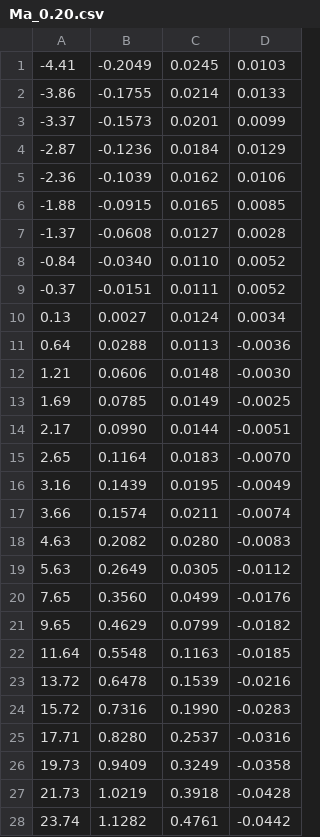
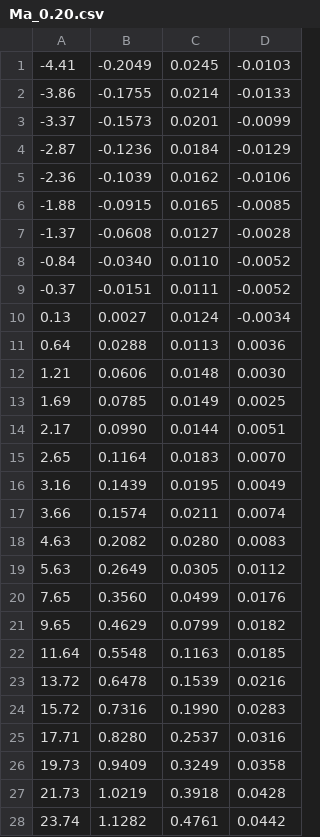
Before and after one commit to marek-cel/marek-cel, a CSV file: cfd/OpenFOAM/ref_data/AGARD-B/AEDC-TR-70-100/Ma_0.20.csv, drawn as a sheet.

```diff
--- a/cfd/OpenFOAM/ref_data/AGARD-B/AEDC-TR-70-100/Ma_0.20.csv
+++ b/cfd/OpenFOAM/ref_data/AGARD-B/AEDC-TR-70-100/Ma_0.20.csv
@@ -1,28 +1,28 @@
--4.41,-0.2049,0.0245,0.0103
--3.86,-0.1755,0.0214,0.0133
--3.37,-0.1573,0.0201,0.0099
--2.87,-0.1236,0.0184,0.0129
--2.36,-0.1039,0.0162,0.0106
--1.88,-0.0915,0.0165,0.0085
--1.37,-0.0608,0.0127,0.0028
--0.84,-0.0340,0.0110,0.0052
--0.37,-0.0151,0.0111,0.0052
-0.13,0.0027,0.0124,0.0034
-0.64,0.0288,0.0113,-0.0036
-1.21,0.0606,0.0148,-0.0030
-1.69,0.0785,0.0149,-0.0025
-2.17,0.0990,0.0144,-0.0051
-2.65,0.1164,0.0183,-0.0070
-3.16,0.1439,0.0195,-0.0049
-3.66,0.1574,0.0211,-0.0074
-4.63,0.2082,0.0280,-0.0083
-5.63,0.2649,0.0305,-0.0112
-7.65,0.3560,0.0499,-0.0176
-9.65,0.4629,0.0799,-0.0182
-11.64,0.5548,0.1163,-0.0185
-13.72,0.6478,0.1539,-0.0216
-15.72,0.7316,0.1990,-0.0283
-17.71,0.8280,0.2537,-0.0316
-19.73,0.9409,0.3249,-0.0358
-21.73,1.0219,0.3918,-0.0428
-23.74,1.1282,0.4761,-0.0442
+-4.41,-0.2049,0.0245,-0.0103
+-3.86,-0.1755,0.0214,-0.0133
+-3.37,-0.1573,0.0201,-0.0099
+-2.87,-0.1236,0.0184,-0.0129
+-2.36,-0.1039,0.0162,-0.0106
+-1.88,-0.0915,0.0165,-0.0085
+-1.37,-0.0608,0.0127,-0.0028
+-0.84,-0.0340,0.0110,-0.0052
+-0.37,-0.0151,0.0111,-0.0052
+0.13,0.0027,0.0124,-0.0034
+0.64,0.0288,0.0113,0.0036
+1.21,0.0606,0.0148,0.0030
+1.69,0.0785,0.0149,0.0025
+2.17,0.0990,0.0144,0.0051
+2.65,0.1164,0.0183,0.0070
+3.16,0.1439,0.0195,0.0049
+3.66,0.1574,0.0211,0.0074
+4.63,0.2082,0.0280,0.0083
+5.63,0.2649,0.0305,0.0112
+7.65,0.3560,0.0499,0.0176
+9.65,0.4629,0.0799,0.0182
+11.64,0.5548,0.1163,0.0185
+13.72,0.6478,0.1539,0.0216
+15.72,0.7316,0.1990,0.0283
+17.71,0.8280,0.2537,0.0316
+19.73,0.9409,0.3249,0.0358
+21.73,1.0219,0.3918,0.0428
+23.74,1.1282,0.4761,0.0442
```
Also changed, not shown: cfd/OpenFOAM/ref_data/AGARD-B/AEDC-TR-70-100/Ma_1.00.csv, 39 other files.
